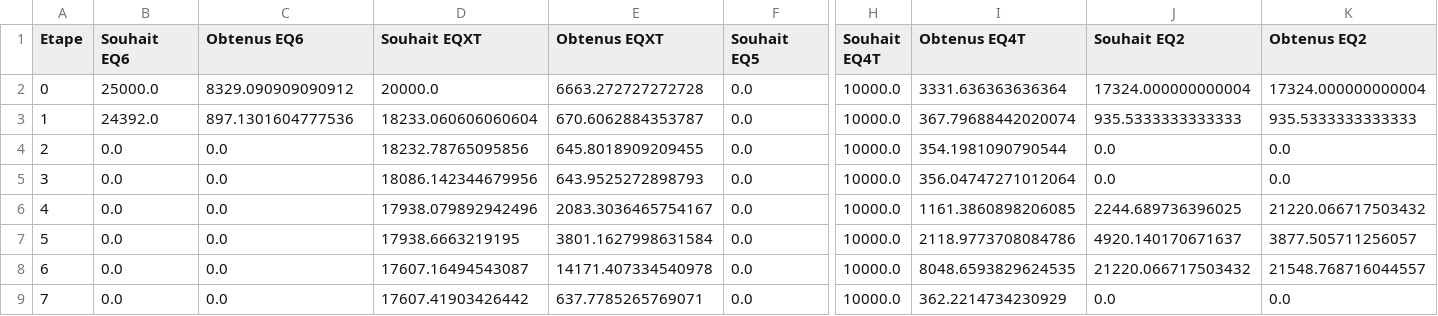
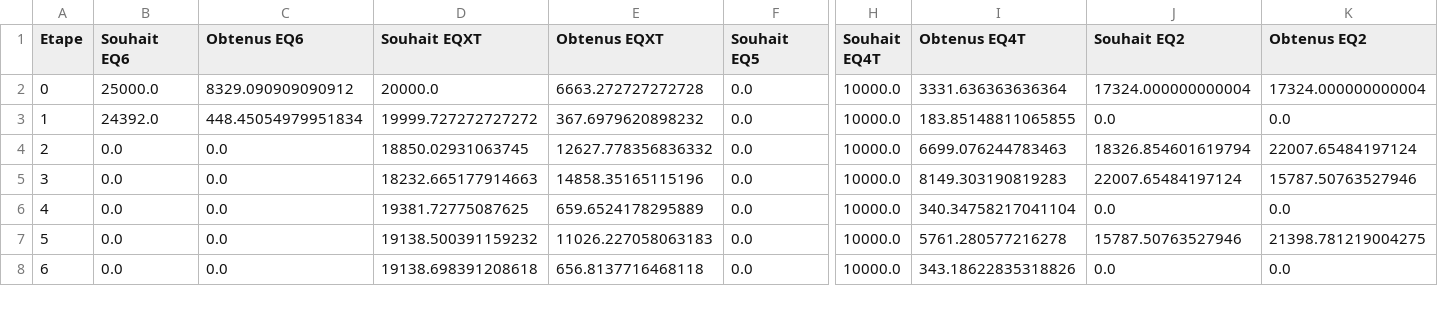
Before and after one commit to SimonBecand/CACAO2025, a CSV file: docs/B_F_BQ.csv, drawn as a sheet; only a part is shown, gaps mark what is left out; removed rows and columns are numbered as before the commit, all else as after; rows hold the shown columns only; the diff covers the shown part only; the diff names each change by its address in the sheet, - before the commit and + after, or states it on an @@ line.

```diff
--- a/docs/B_F_BQ.csv
+++ b/docs/B_F_BQ.csv
-row 3: 1 | 24392.0 | 897.1301604777536 | 18233.060606060604 | 670.6062884353787 | 0.0 | 10000.0 | 367.79688442020074 | 935.5333333333333 | 935.5333333333333
@@ column A (Etape) renumbered from row 3 down @@
-B3 (Souhait EQ6): 0.0
+B3 (Souhait EQ6): 24392.0
-C3 (Obtenus EQ6): 0.0
+C3 (Obtenus EQ6): 448.45054979951834
-D3 (Souhait EQXT): 18232.78765095856
+D3 (Souhait EQXT): 19999.727272727272
-E3 (Obtenus EQXT): 645.8018909209455
+E3 (Obtenus EQXT): 367.6979620898232
-I3 (Obtenus EQ4T): 354.1981090790544
+I3 (Obtenus EQ4T): 183.85148811065855
-D4 (Souhait EQXT): 18086.142344679956
+D4 (Souhait EQXT): 18850.02931063745
-E4 (Obtenus EQXT): 643.9525272898793
+E4 (Obtenus EQXT): 12627.778356836332
-I4 (Obtenus EQ4T): 356.04747271012064
+I4 (Obtenus EQ4T): 6699.076244783463
-J4 (Souhait EQ2): 0.0
+J4 (Souhait EQ2): 18326.854601619794
-K4 (Obtenus EQ2): 0.0
+K4 (Obtenus EQ2): 22007.65484197124
-D5 (Souhait EQXT): 17938.079892942496
+D5 (Souhait EQXT): 18232.665177914663
-E5 (Obtenus EQXT): 2083.3036465754167
+E5 (Obtenus EQXT): 14858.35165115196
-I5 (Obtenus EQ4T): 1161.3860898206085
+I5 (Obtenus EQ4T): 8149.303190819283
-J5 (Souhait EQ2): 2244.689736396025
+J5 (Souhait EQ2): 22007.65484197124
-K5 (Obtenus EQ2): 21220.066717503432
+K5 (Obtenus EQ2): 15787.50763527946
-D6 (Souhait EQXT): 17938.6663219195
+D6 (Souhait EQXT): 19381.72775087625
-E6 (Obtenus EQXT): 3801.1627998631584
+E6 (Obtenus EQXT): 659.6524178295889
-I6 (Obtenus EQ4T): 2118.9773708084786
+I6 (Obtenus EQ4T): 340.34758217041104
-J6 (Souhait EQ2): 4920.140170671637
+J6 (Souhait EQ2): 0.0
-K6 (Obtenus EQ2): 3877.505711256057
+K6 (Obtenus EQ2): 0.0
-D7 (Souhait EQXT): 17607.16494543087
+D7 (Souhait EQXT): 19138.500391159232
-E7 (Obtenus EQXT): 14171.407334540978
+E7 (Obtenus EQXT): 11026.227058063183
-I7 (Obtenus EQ4T): 8048.6593829624535
+I7 (Obtenus EQ4T): 5761.280577216278
-J7 (Souhait EQ2): 21220.066717503432
+J7 (Souhait EQ2): 15787.50763527946
-K7 (Obtenus EQ2): 21548.768716044557
+K7 (Obtenus EQ2): 21398.781219004275
-D8 (Souhait EQXT): 17607.41903426442
+D8 (Souhait EQXT): 19138.698391208618
-E8 (Obtenus EQXT): 637.7785265769071
+E8 (Obtenus EQXT): 656.8137716468118
-I8 (Obtenus EQ4T): 362.2214734230929
+I8 (Obtenus EQ4T): 343.18622835318826
```
Also changed, not shown: 15 edited cells elsewhere in this file, docs/B_F_MQ.csv, 2 other files.
